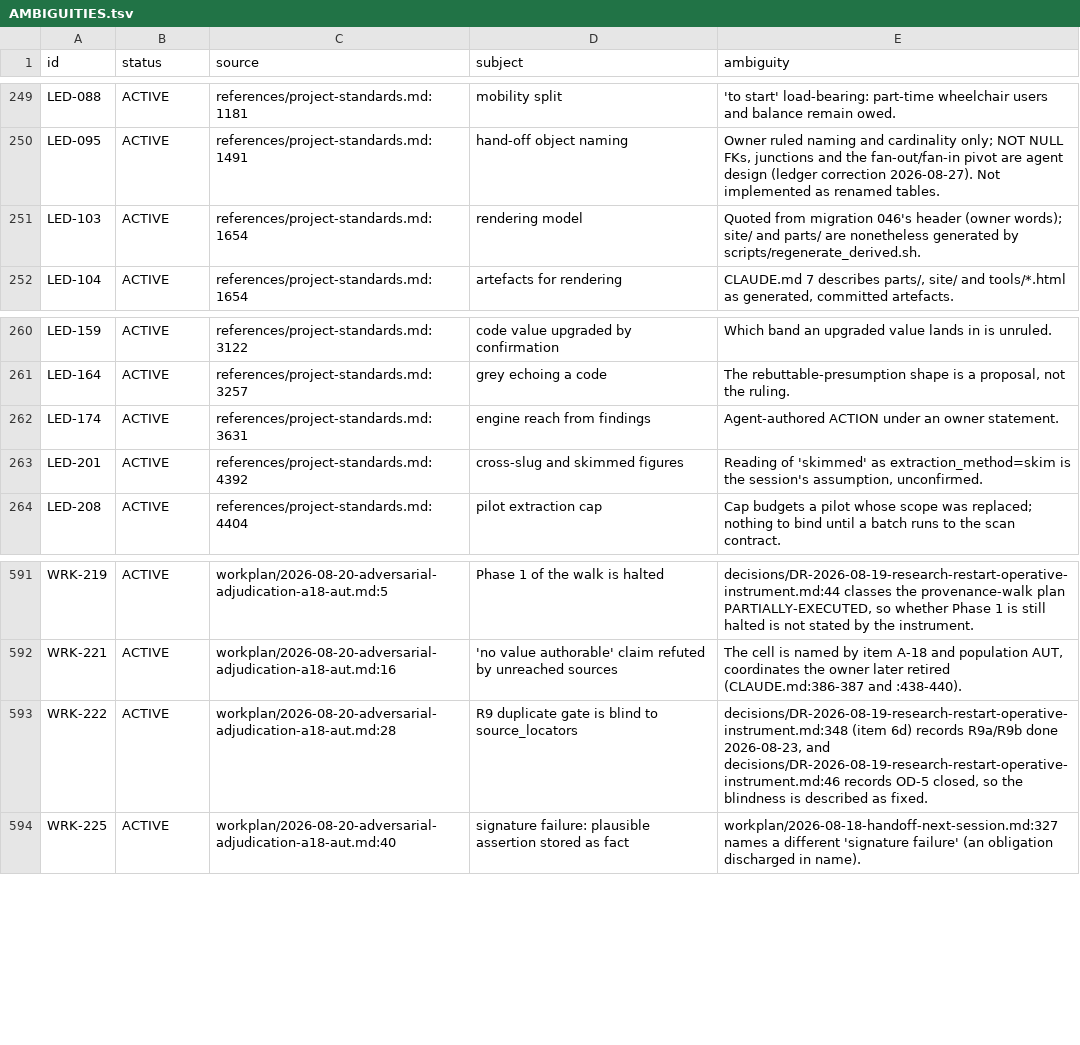
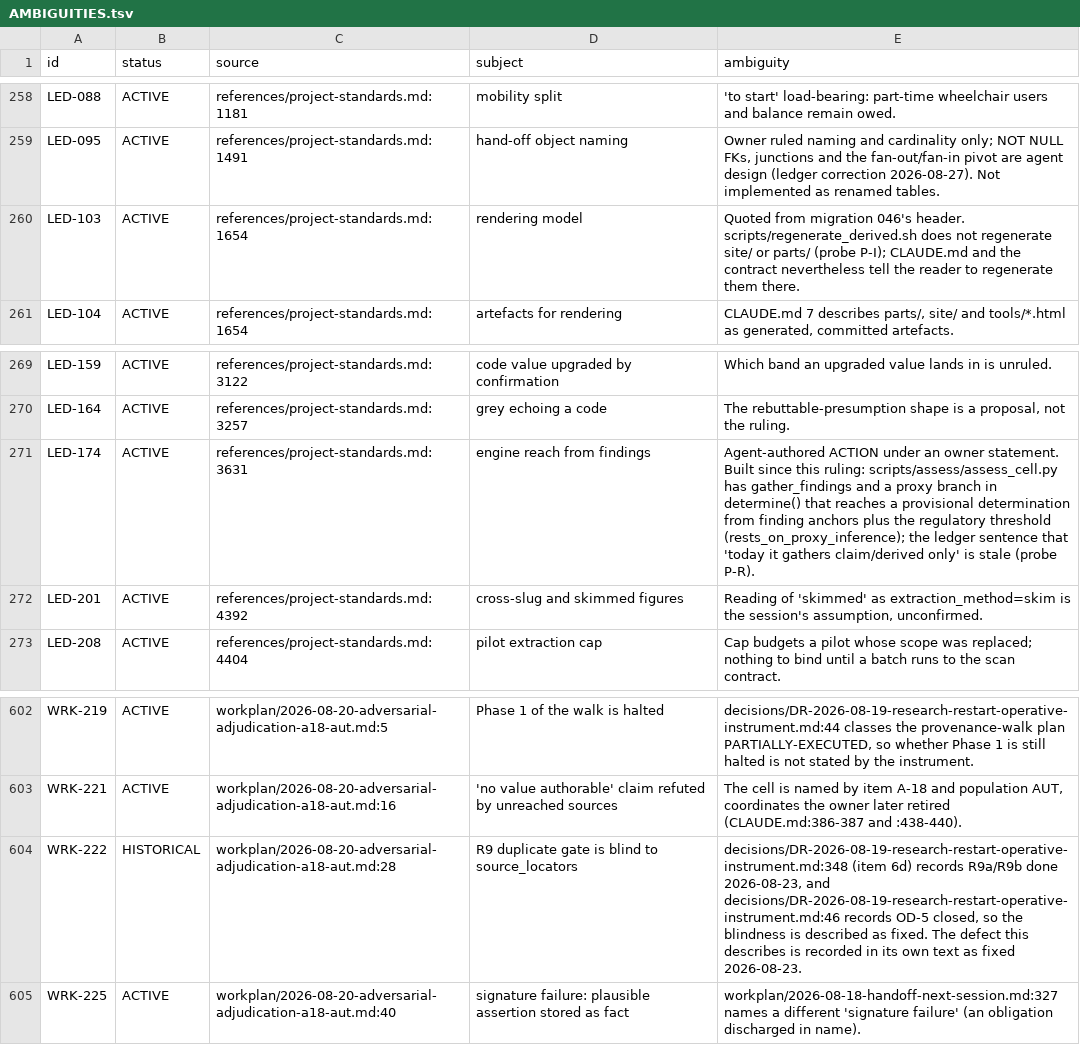
Before and after one commit to jordanelias/guidebook, a TSV file: workplan/pipeline-state-graph/AMBIGUITIES.tsv, drawn as a sheet; only a part is shown, gaps mark what is left out; the diff covers the shown part only.

```diff
--- a/workplan/pipeline-state-graph/AMBIGUITIES.tsv
+++ b/workplan/pipeline-state-graph/AMBIGUITIES.tsv
@@ -250,3 +259,3 @@ LED-088	ACTIVE	references/project-standards.md:1181	mobility split	'to start' lo
 LED-095	ACTIVE	references/project-standards.md:1491	hand-off object naming	Owner ruled naming and cardinality only; NOT NULL FKs, junctions and the fan-out/fan-in pivot are agent design (ledger correction 2026-08-27). Not implemented as renamed tables.
-LED-103	ACTIVE	references/project-standards.md:1654	rendering model	Quoted from migration 046's header (owner words); site/ and parts/ are nonetheless generated by scripts/regenerate_derived.sh.
+LED-103	ACTIVE	references/project-standards.md:1654	rendering model	Quoted from migration 046's header. scripts/regenerate_derived.sh does not regenerate site/ or parts/ (probe P-I); CLAUDE.md and the contract nevertheless tell the reader to regenerate them there.
 LED-104	ACTIVE	references/project-standards.md:1654	artefacts for rendering	CLAUDE.md 7 describes parts/, site/ and tools/*.html as generated, committed artefacts.
@@ -261,3 +270,3 @@ LED-159	ACTIVE	references/project-standards.md:3122	code value upgraded by confi
 LED-164	ACTIVE	references/project-standards.md:3257	grey echoing a code	The rebuttable-presumption shape is a proposal, not the ruling.
-LED-174	ACTIVE	references/project-standards.md:3631	engine reach from findings	Agent-authored ACTION under an owner statement.
+LED-174	ACTIVE	references/project-standards.md:3631	engine reach from findings	Agent-authored ACTION under an owner statement. Built since this ruling: scripts/assess/assess_cell.py has gather_findings and a proxy branch in determine() that reaches a provisional determination from finding anchors plus the regulatory threshold (rests_on_proxy_inference); the ledger sentence that 'today it gathers claim/derived only' is stale (probe P-R).
 LED-201	ACTIVE	references/project-standards.md:4392	cross-slug and skimmed figures	Reading of 'skimmed' as extraction_method=skim is the session's assumption, unconfirmed.
@@ -592,3 +603,3 @@ WRK-219	ACTIVE	workplan/2026-08-20-adversarial-adjudication-a18-aut.md:5	Phase 1
 WRK-221	ACTIVE	workplan/2026-08-20-adversarial-adjudication-a18-aut.md:16	'no value authorable' claim refuted by unreached sources	The cell is named by item A-18 and population AUT, coordinates the owner later retired (CLAUDE.md:386-387 and :438-440).
-WRK-222	ACTIVE	workplan/2026-08-20-adversarial-adjudication-a18-aut.md:28	R9 duplicate gate is blind to source_locators	decisions/DR-2026-08-19-research-restart-operative-instrument.md:348 (item 6d) records R9a/R9b done 2026-08-23, and decisions/DR-2026-08-19-research-restart-operative-instrument.md:46 records OD-5 closed, so the blindness is described as fixed.
+WRK-222	HISTORICAL	workplan/2026-08-20-adversarial-adjudication-a18-aut.md:28	R9 duplicate gate is blind to source_locators	decisions/DR-2026-08-19-research-restart-operative-instrument.md:348 (item 6d) records R9a/R9b done 2026-08-23, and decisions/DR-2026-08-19-research-restart-operative-instrument.md:46 records OD-5 closed, so the blindness is described as fixed. The defect this describes is recorded in its own text as fixed 2026-08-23.
 WRK-225	ACTIVE	workplan/2026-08-20-adversarial-adjudication-a18-aut.md:40	signature failure: plausible assertion stored as fact	workplan/2026-08-18-handoff-next-session.md:327 names a different 'signature failure' (an obligation discharged in name).
```
Also changed, not shown: 11 added rows and 5 edited cells elsewhere in this file, workplan/pipeline-state-graph/ATOMS.tsv, 50 other files.
